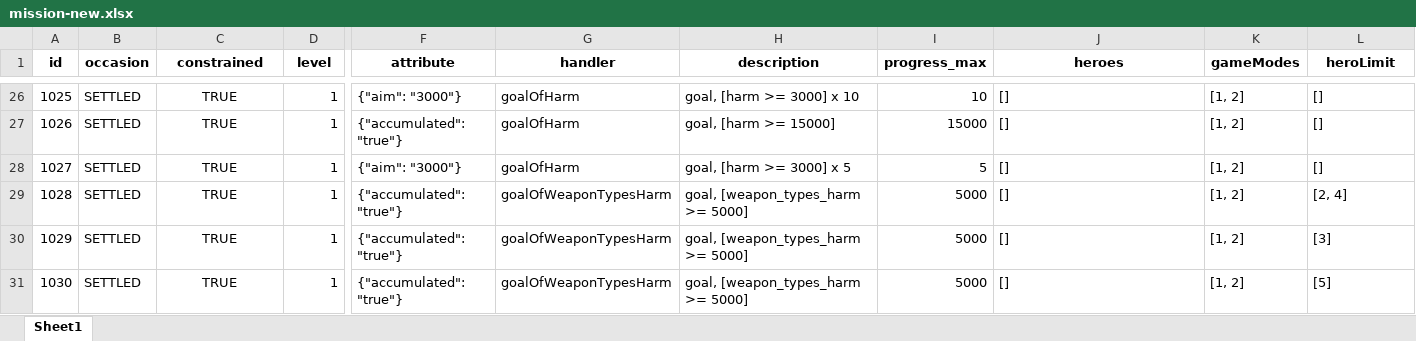
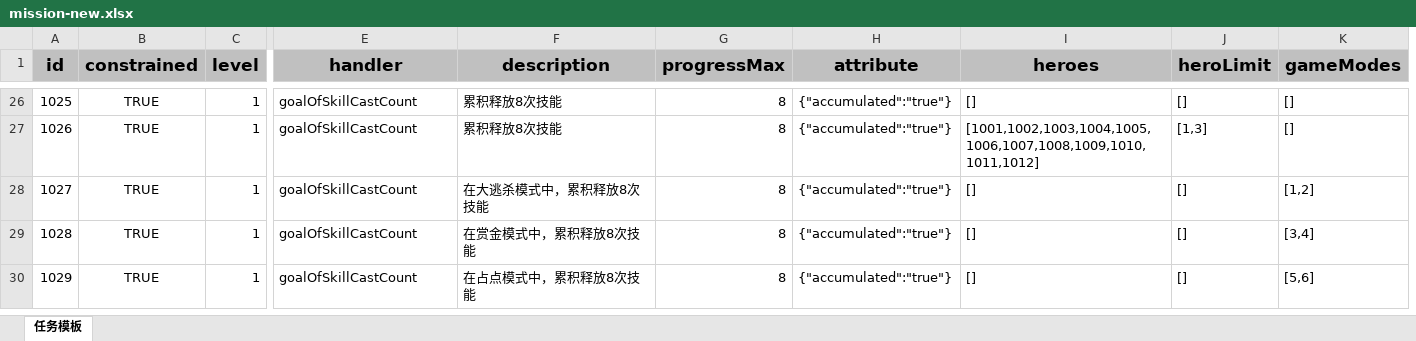
Before and after one commit to zhenglin523/test-config, an Excel workbook: tps-base/dev/mission-new.xlsx, sheet 任务模板, drawn as a sheet; only a part is shown, gaps mark what is left out; values as stored, in another font and other column widths than the file's, no borders; removed rows and columns are numbered as before the commit, all else as after; rows hold the shown columns only; the diff covers the shown part only; the diff names each change by its address in the sheet, - before the commit and + after, or states it on an @@ line.

```diff
--- a/tps-base/dev/mission-new.xlsx (sheet 任务模板)
+++ b/tps-base/dev/mission-new.xlsx (sheet 任务模板)
-sheet tab: Sheet1
+sheet tab: 任务模板
-column B (occasion), rows 26-28: all SETTLED; rows 30-31: SETTLED | SETTLED
-column F (attribute), rows 26-28: {"aim": "3000"} | {"accumulated": "true"} | {"aim": "3000"}; rows 30-31: {"accumulated": "true"} | {"accumulated": "true"}
-column I (progress_max), rows 26-28: 10 | 15000 | 5; rows 30-31: 5000 | 5000
+column G (progressMax), rows 26-30: all 8
+column H (attribute), rows 26-30: all {"accumulated":"true"}
-column K (gameModes), rows 26-28: all [1, 2]; rows 30-31: [1, 2] | [1, 2]
+column K (gameModes), rows 26-30: [] | [] | [1,2] | [3,4] | [5,6]
-A1 fill: none
+A1 fill: #C0C0C0, text size: larger
-B1:C1 fill: none
+B1:C1 fill: #C0C0C0, text size: larger
-E1:F1 fill: none
+E1:F1 fill: #C0C0C0, text size: larger
-I1 fill: none
+I1 fill: #C0C0C0, text size: larger
-J1 fill: none
+J1 fill: #C0C0C0, text size: larger
@@ column A (id) renumbered between rows 4 and 30 @@
-E26:E28 (handler): goalOfHarm
+E26:E28 (handler): goalOfSkillCastCount
-F26 (description): goal, [harm >= 3000] x 10
+F26 (description): 累积释放8次技能
-F27 (description): goal, [harm >= 15000]
+F27 (description): 累积释放8次技能
-I27 (heroes): []
+I27 (heroes): [1001,1002,1003,1004,1005,1006,1007,1008,1009,1010,1011,1012]
-J27 (heroLimit): []
+J27 (heroLimit): [1,3]
-F28 (description): goal, [harm >= 3000] x 5
+F28 (description): 在大逃杀模式中，累积释放8次技能
-row 29: 1028 | SETTLED | TRUE | 1 | {"accumulated": "true"} | goalOfWeaponTypesHarm | goal, [weapon_types_harm >= 5000] | 5000 | [] | [1, 2] | [2, 4]
-E29:E30 (handler): goalOfWeaponTypesHarm
+E29:E30 (handler): goalOfSkillCastCount
-F29 (description): goal, [weapon_types_harm >= 5000]
+F29 (description): 在赏金模式中，累积释放8次技能
-J29 (heroLimit): [3]
+J29 (heroLimit): []
-F30 (description): goal, [weapon_types_harm >= 5000]
+F30 (description): 在占点模式中，累积释放8次技能
-J30 (heroLimit): [5]
+J30 (heroLimit): []
```
Also changed, not shown: other rows of this sheet.
